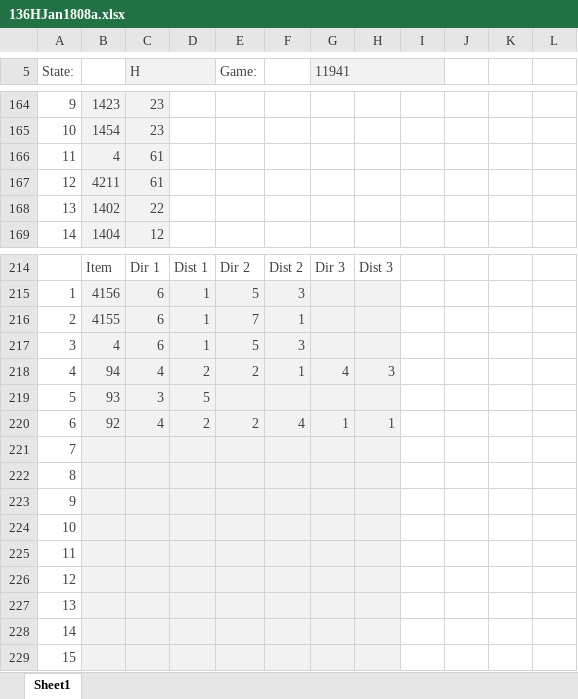
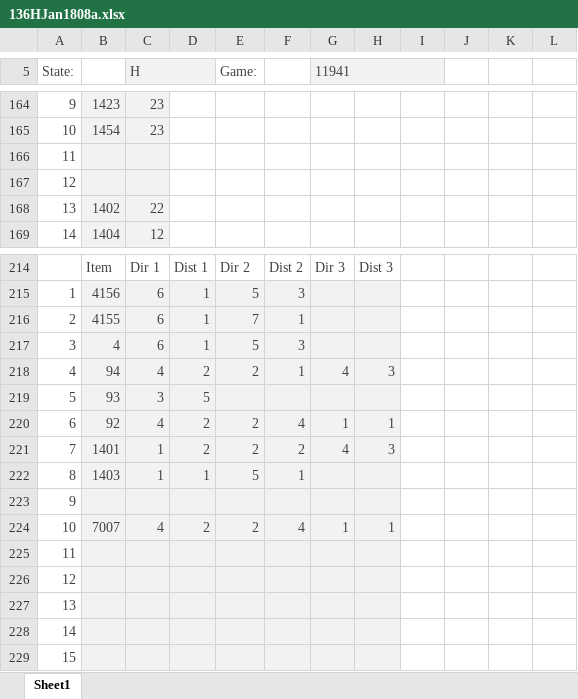
Before and after one commit to jeffyates123/Au, an Excel workbook: Austerlitz/Turns/136HJan1808a.xlsx, sheet Sheet1, drawn as a sheet; only a part is shown, gaps mark what is left out; values as stored, in another font and other column widths than the file's, no borders; conditional formats not drawn; removed rows and columns are numbered as before the commit, all else as after; the diff names each change by its address in the sheet, - before the commit and + after, or states it on an @@ line.

```diff
--- a/Austerlitz/Turns/136HJan1808a.xlsx (sheet Sheet1)
+++ b/Austerlitz/Turns/136HJan1808a.xlsx (sheet Sheet1)
-B166: 4
+B166: (empty)
-C166:C167 (H): 61
+C166:C167 (H): (empty)
-B167: 4211
+B167: (empty)
-row 221: 7
-row 222: 8
+row 221: 7 | 1401 | 1 | 2 | 2 | 2 | 4 | 3
+row 222: 8 | 1403 | 1 | 1 | 5 | 1
-row 224: 10
+row 224: 10 | 7007 | 4 | 2 | 2 | 4 | 1 | 1
```
Also changed, not shown: 11 other files.
